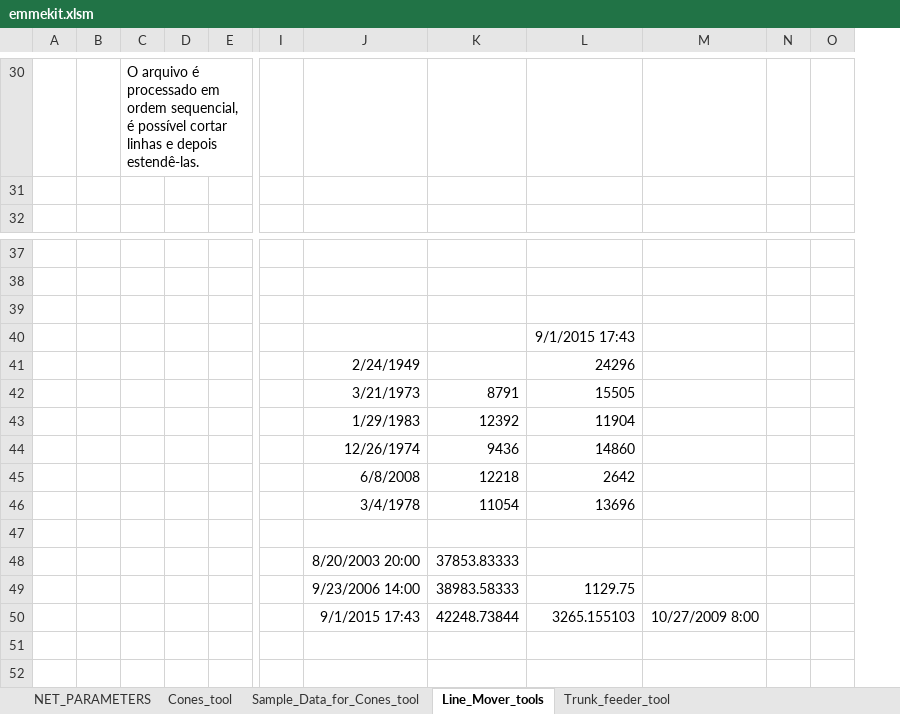
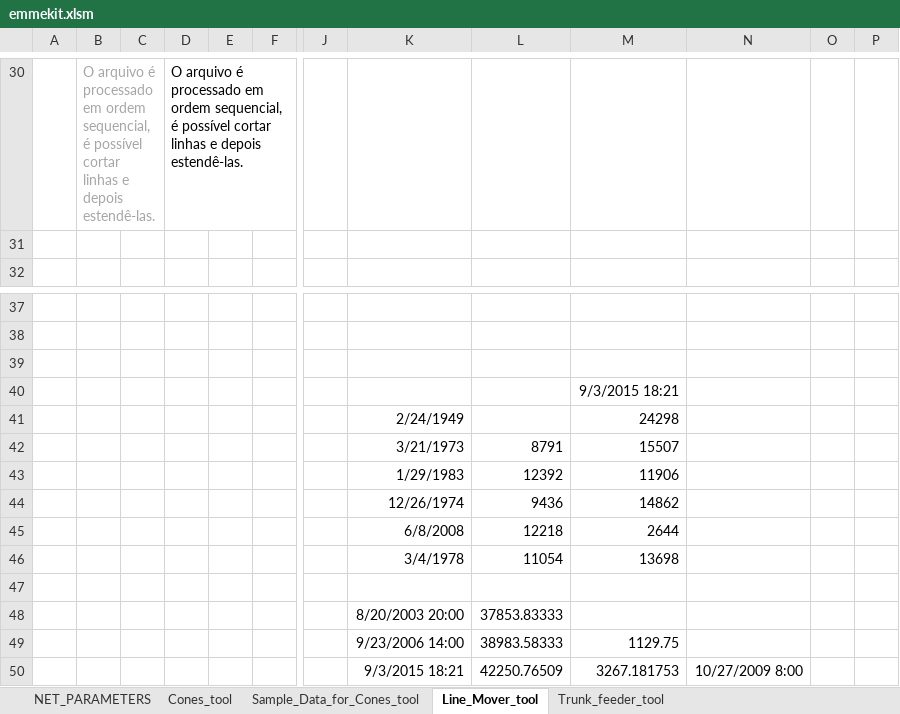
Before and after one commit to aszasz/emmekit.vba, an Excel workbook: emmekit.xlsm, sheet Line_Mover_tool, drawn as a sheet; only a part is shown, gaps mark what is left out; values as stored, in another font and other column widths than the file's, no borders; charts and pictures not drawn; removed rows and columns are numbered as before the commit, all else as after; rows hold the shown columns only; the diff covers the shown part only; the diff names each change by its address in the sheet, - before the commit and + after, or states it on an @@ line.

Commit message:
End of the day commit
- lines mover modified a lot and not tested
- modules not tested

```diff
--- a/emmekit.xlsm (sheet Line_Mover_tool)
+++ b/emmekit.xlsm (sheet Line_Mover_tool)
-sheet tab: Line_Mover_tools
+sheet tab: Line_Mover_tool
-column A, empty
+column A, empty
+column C, empty
-B30: (empty)
+B30: O arquivo é processado em ordem sequencial, é possível cortar linhas e depois estendê-las.
-M40: 9/1/2015 17:43
+M40: 9/3/2015 18:21
-M41: 24296
+M41: 24298
-M42: 15505
+M42: 15507
-M43: 11904
+M43: 11906
-M44: 14860
+M44: 14862
-M45: 2642
+M45: 2644
-M46: 13696
+M46: 13698
-row 50:  |  |  |  |  |  | 9/1/2015 17:43 | 42248.73844 | 3265.155103 | 10/27/2009 8:00
+row 50:  |  |  |  |  |  |  | 9/3/2015 18:21 | 42250.76509 | 3267.181753 | 10/27/2009 8:00
```
Also changed, not shown: 1 added row, 1 removed row, 11 edited cells and cell formats elsewhere in this sheet, sheet NET_PARAMETERS, formulas that keep their value, charts or pictures, 7 other files.
